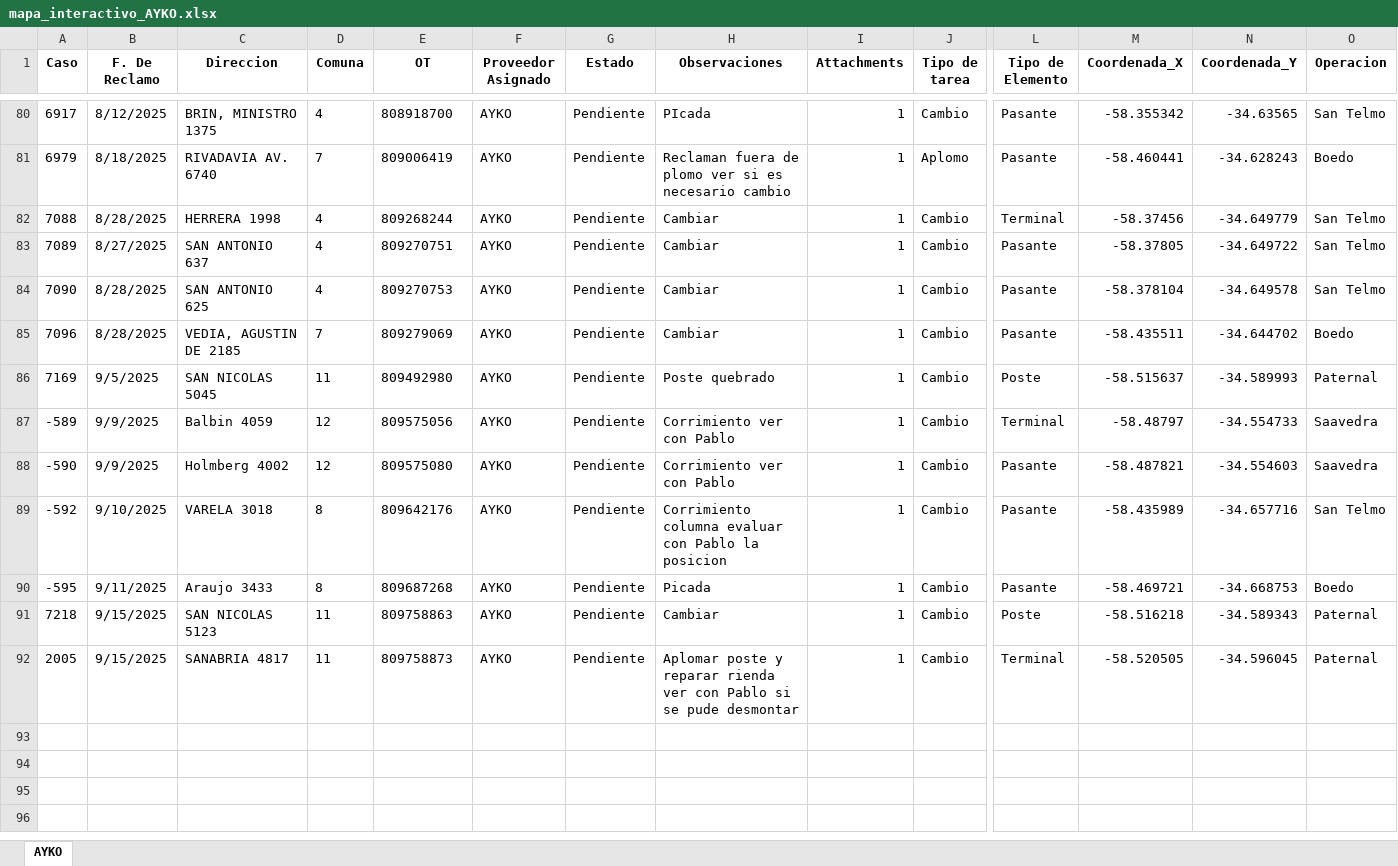
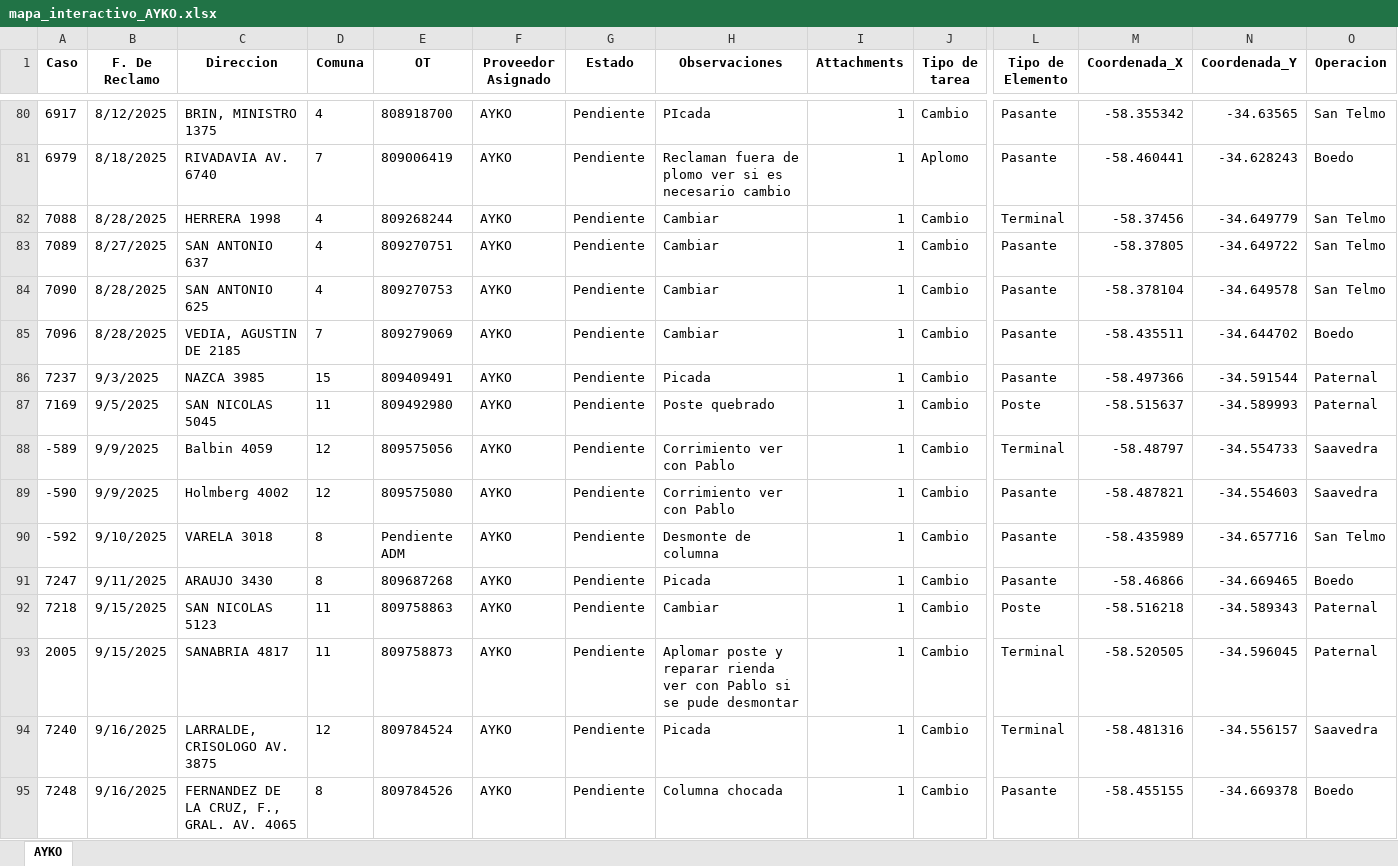
Before and after one commit to gestiondereclamosteco/ayko, an Excel workbook: mapa_interactivo_AYKO.xlsx, sheet AYKO, drawn as a sheet; only a part is shown, gaps mark what is left out; values as stored, in another font and other column widths than the file's, no borders; addresses are those after the commit; rows hold the shown columns only; the diff names each change by its address in the sheet, - before the commit and + after, or states it on an @@ line.

Commit message:
🔄 Actualización automática del mapa (2025-09-16 09:03:34)

```diff
--- a/mapa_interactivo_AYKO.xlsx (sheet AYKO)
+++ b/mapa_interactivo_AYKO.xlsx (sheet AYKO)
+row 86: 7237 | 9/3/2025 | NAZCA 3985 | 15 | 809409491 | AYKO | Pendiente | Picada | 1 | Cambio | Pasante | -58.497366 | -34.591544 | Paternal
-E90 (OT): 809642176
+E90 (OT): Pendiente ADM
-H90 (Observaciones): Corrimiento columna evaluar con Pablo la posicion
+H90 (Observaciones): Desmonte de columna
-A91 (Caso): -595
+A91 (Caso): 7247
-C91 (Direccion): Araujo 3433
+C91 (Direccion): ARAUJO 3430
-M91 (Coordenada_X): -58.469721
+M91 (Coordenada_X): -58.46866
-N91 (Coordenada_Y): -34.668753
+N91 (Coordenada_Y): -34.669465
+row 94: 7240 | 9/16/2025 | LARRALDE, CRISOLOGO AV. 3875 | 12 | 809784524 | AYKO | Pendiente | Picada | 1 | Cambio | Terminal | -58.481316 | -34.556157 | Saavedra
+row 95: 7248 | 9/16/2025 | FERNANDEZ DE LA CRUZ, F., GRAL. AV. 4065 | 8 | 809784526 | AYKO | Pendiente | Columna chocada | 1 | Cambio | Pasante | -58.455155 | -34.669378 | Boedo
```
Also changed, not shown: 1 other file.
